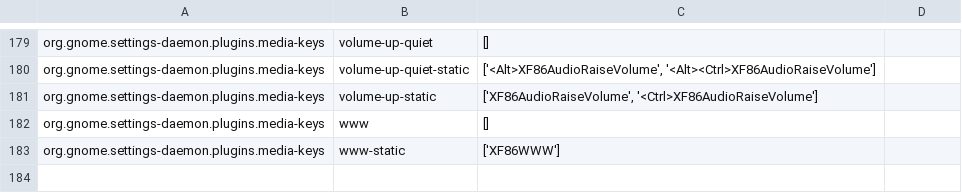
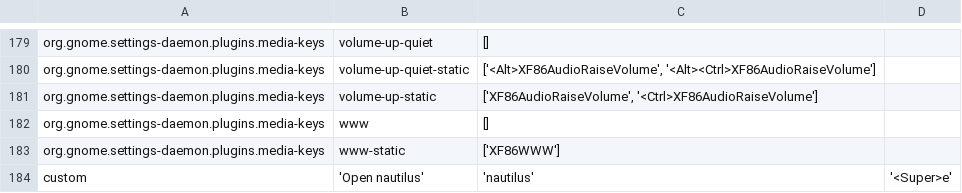
Before and after one commit to MaxWolf-01/dotfiles, a CSV file: desktop/keybindings.csv, drawn as a sheet; only a part is shown, gaps mark what is left out.

Commit message:
Add Win+E shortcut for nautilus

```diff
--- a/desktop/keybindings.csv
+++ b/desktop/keybindings.csv
@@ -183 +183,2 @@ org.gnome.settings-daemon.plugins.media-keys	www	[]
 org.gnome.settings-daemon.plugins.media-keys	www-static	['XF86WWW']
+custom	'Open nautilus'	'nautilus'	'<Super>e'
```
